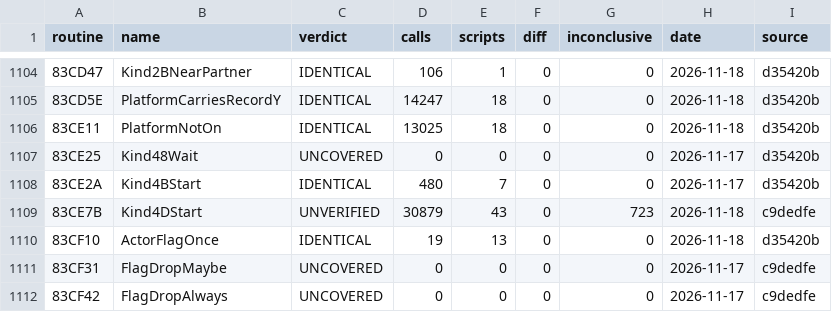
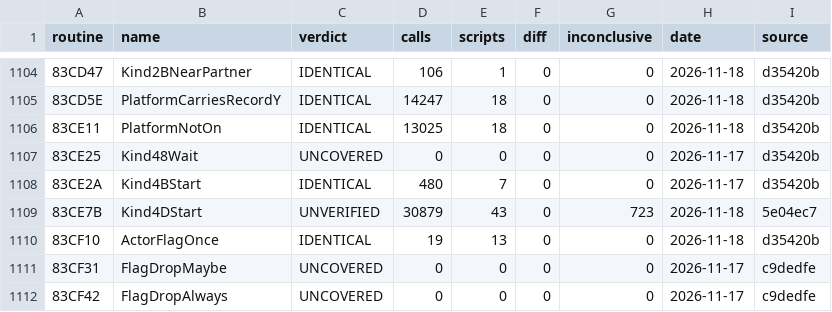
Before and after one commit to jeff-strutb/aladdinsvhc, a CSV file: config/aladdin/t3_live.csv, drawn as a sheet; only a part is shown, gaps mark what is left out.

```diff
--- a/config/aladdin/t3_live.csv
+++ b/config/aladdin/t3_live.csv
@@ -1108,3 +1108,3 @@ routine,name,verdict,calls,scripts,diff,inconclusive,date,source
 83CE2A,Kind4BStart,IDENTICAL,480,7,0,0,2026-11-17,d35420b
-83CE7B,Kind4DStart,UNVERIFIED,30879,43,0,723,2026-11-18,c9dedfe
+83CE7B,Kind4DStart,UNVERIFIED,30879,43,0,723,2026-11-18,5e04ec7
 83CF10,ActorFlagOnce,IDENTICAL,19,13,0,0,2026-11-18,d35420b
```
Also changed, not shown: config/aladdin/whole_image.csv, 2 other files.
